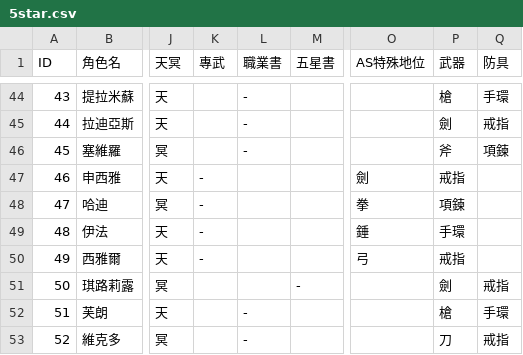
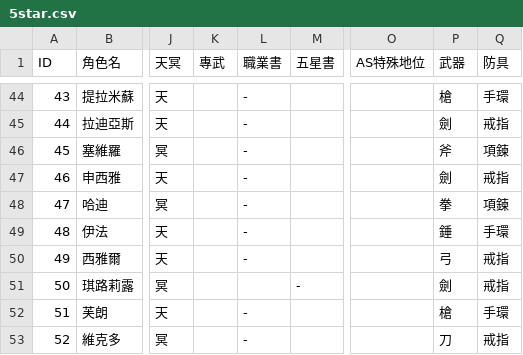
Before and after one commit to otoha-helper/another-eden-team-picker, a CSV file: docs/csv/5star.csv, drawn as a sheet; only a part is shown, gaps mark what is left out; the diff names each change by its address in the sheet, - before the commit and + after, or states it on an @@ line.

Commit message:
Bug fix

```diff
--- a/docs/csv/5star.csv
+++ b/docs/csv/5star.csv
-K47:K50 (專武): -
+K47:K50 (專武): (empty)
-L47:L50 (職業書): (empty)
+L47:L50 (職業書): -
-O47 (AS特殊地位): 劍
+O47 (AS特殊地位): (empty)
-P47 (武器): 戒指
+P47 (武器): 劍
-Q47 (防具): (empty)
+Q47 (防具): 戒指
-O48 (AS特殊地位): 拳
+O48 (AS特殊地位): (empty)
-P48 (武器): 項鍊
+P48 (武器): 拳
-Q48 (防具): (empty)
+Q48 (防具): 項鍊
-O49 (AS特殊地位): 錘
+O49 (AS特殊地位): (empty)
-P49 (武器): 手環
+P49 (武器): 錘
-Q49 (防具): (empty)
+Q49 (防具): 手環
-O50 (AS特殊地位): 弓
+O50 (AS特殊地位): (empty)
-P50 (武器): 戒指
+P50 (武器): 弓
-Q50 (防具): (empty)
+Q50 (防具): 戒指
```
